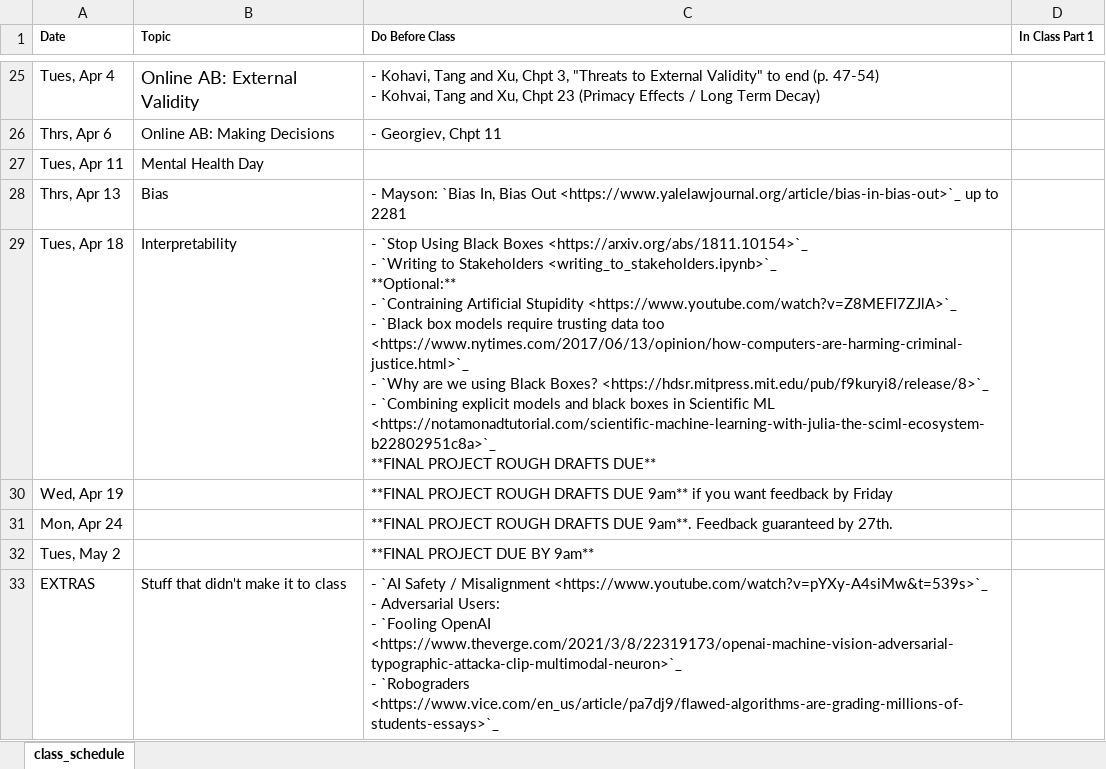
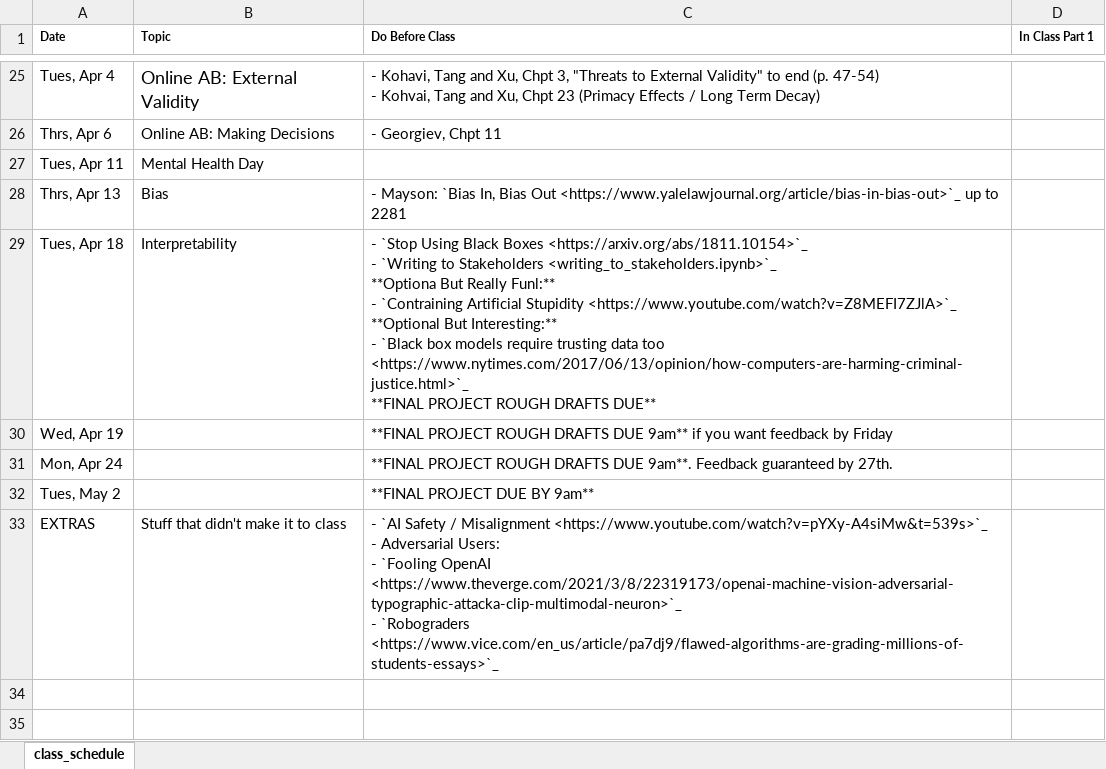
Before and after one commit to nickeubank/unifyingdatascience, an Excel workbook: source/class_schedule_xlsx.xlsx, sheet class_schedule, drawn as a sheet; only a part is shown, gaps mark what is left out; values as stored, in another font and other column widths than the file's, no borders; ↵ is a line break in a cell; the diff names each change by its address in the sheet, - before the commit and + after, or states it on an @@ line.

```diff
--- a/source/class_schedule_xlsx.xlsx (sheet class_schedule)
+++ b/source/class_schedule_xlsx.xlsx (sheet class_schedule)
-C29 (Do Before Class): …Stakeholders <writing_to_stakeholders.ipynb>`_ ↵ **Optional:** ↵ - `Contraining Artificial Stupidity <https://www.youtube.com/watch?v=Z8MEFI7ZJlA>`_ ↵ - `Black box models require trusting data too <https://www.nytimes.com/2017/06/13/opinion/how-computers-are-harming-criminal-justice.html>`_ ↵ - `Why are we using Black Boxes? <https://hdsr.mitpress.mit.edu/pub/f9kuryi8/release/8>`_ ↵ - `Combining explicit models and black boxes in Scientific ML <https://notamonadtutorial.com/scientific-machine-learning-with-julia-the-sciml-ecosystem-b22802951c8a>`_ ↵ **FINAL PROJECT…
+C29 (Do Before Class): …Stakeholders <writing_to_stakeholders.ipynb>`_ ↵ **Optiona But Really Funl:** ↵ - `Contraining Artificial Stupidity <https://www.youtube.com/watch?v=Z8MEFI7ZJlA>`_ ↵ **Optional But Interesting:** ↵ - `Black box models require trusting data too <https://www.nytimes.com/2017/06/13/opinion/how-computers-are-harming-criminal-justice.html>`_ ↵ **FINAL PROJECT…
```
Also changed, not shown: 6 other files.
